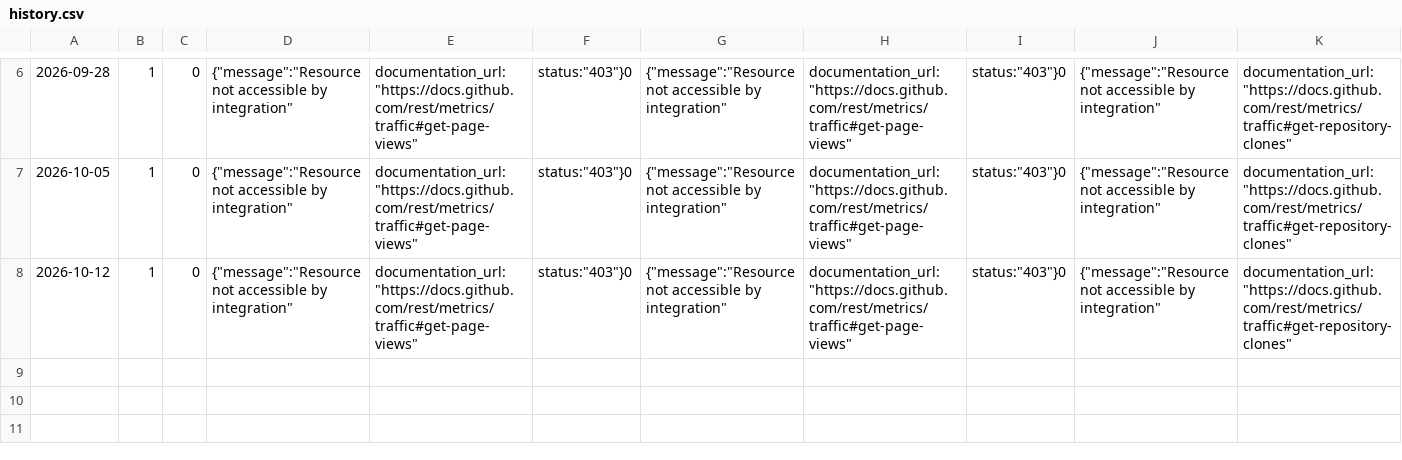
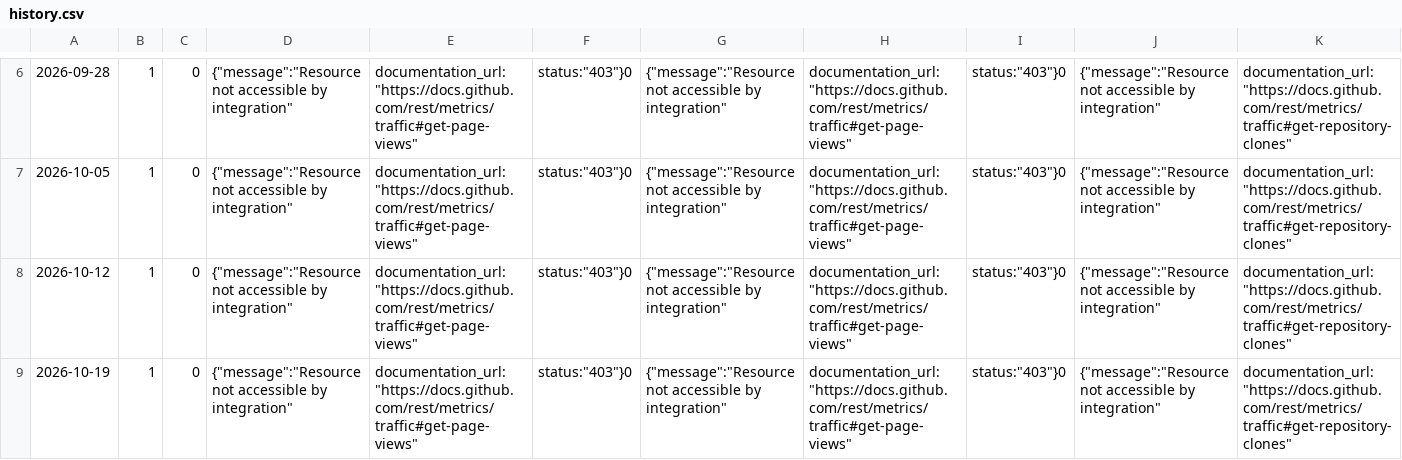
Before and after one commit to Souraka229/african-ai-founder-os, a CSV file: 07-metrics/history.csv, drawn as a sheet; only a part is shown, gaps mark what is left out; rows hold the shown columns only; the diff names each change by its address in the sheet, - before the commit and + after, or states it on an @@ line.

```diff
--- a/07-metrics/history.csv
+++ b/07-metrics/history.csv
+row 9: 2026-10-19 | 1 | 0 | {"message":"Resource not accessible by integration" | documentation_url:"https://docs.github.com/rest/metrics/traffic#get-page-views" | status:"403"}0 | {"message":"Resource not accessible by integration" | documentation_url:"https://docs.github.com/rest/metrics/traffic#get-page-views" | status:"403"}0 | {"message":"Resource not accessible by integration" | documentation_url:"https://docs.github.com/rest/metrics/traffic#get-repository-clones"
```
